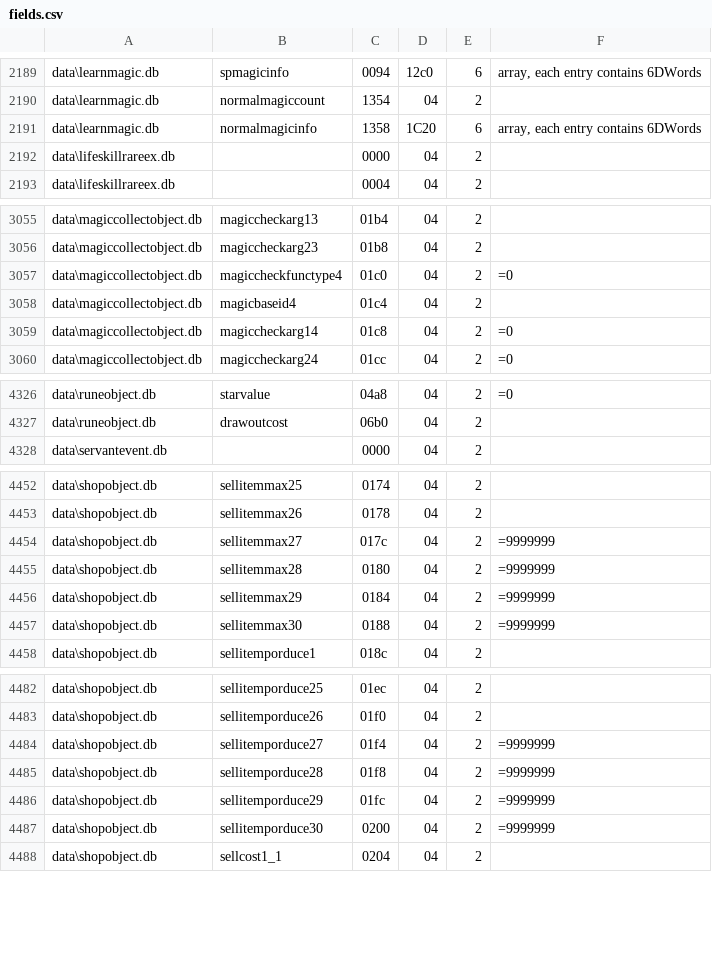
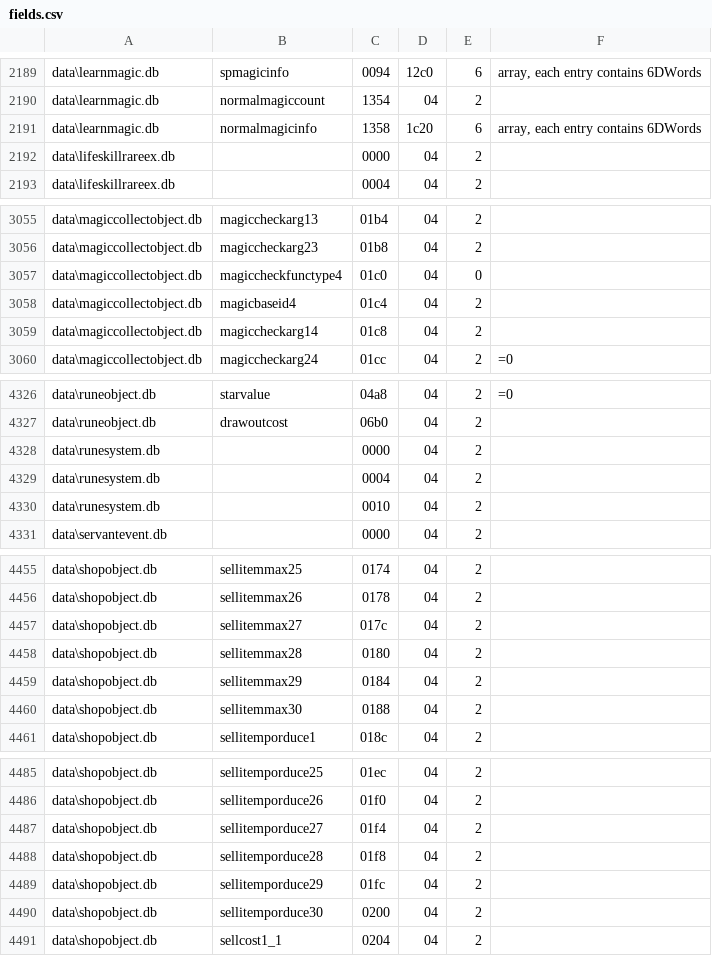
Before and after one commit to McBen/FDB_Extractor2, a CSV file: field_def/fields.csv, drawn as a sheet; only a part is shown, gaps mark what is left out; the diff covers the shown part only.

```diff
--- a/field_def/fields.csv
+++ b/field_def/fields.csv
@@ -2190,3 +2190,3 @@ data\learnmagic.db;spmagicinfo;0094;12c0;6;array, each entry contains 6DWords
 data\learnmagic.db;normalmagiccount;1354;04;2;
-data\learnmagic.db;normalmagicinfo;1358;1C20;6;array, each entry contains 6DWords
+data\learnmagic.db;normalmagicinfo;1358;1c20;6;array, each entry contains 6DWords
 data\lifeskillrareex.db;;0000;04;2;
@@ -3056,5 +3056,5 @@ data\magiccollectobject.db;magiccheckarg13;01b4;04;2;
 data\magiccollectobject.db;magiccheckarg23;01b8;04;2;
-data\magiccollectobject.db;magiccheckfunctype4;01c0;04;2;=0
+data\magiccollectobject.db;magiccheckfunctype4;01c0;04;0;
 data\magiccollectobject.db;magicbaseid4;01c4;04;2;
-data\magiccollectobject.db;magiccheckarg14;01c8;04;2;=0
+data\magiccollectobject.db;magiccheckarg14;01c8;04;2;
 data\magiccollectobject.db;magiccheckarg24;01cc;04;2;=0
@@ -4327,2 +4327,5 @@ data\runeobject.db;starvalue;04a8;04;2;=0
 data\runeobject.db;drawoutcost;06b0;04;2;
+data\runesystem.db;;0000;04;2;
+data\runesystem.db;;0004;04;2;
+data\runesystem.db;;0010;04;2;
 data\servantevent.db;;0000;04;2;
@@ -4453,6 +4456,6 @@ data\shopobject.db;sellitemmax25;0174;04;2;
 data\shopobject.db;sellitemmax26;0178;04;2;
-data\shopobject.db;sellitemmax27;017c;04;2;=9999999
-data\shopobject.db;sellitemmax28;0180;04;2;=9999999
-data\shopobject.db;sellitemmax29;0184;04;2;=9999999
-data\shopobject.db;sellitemmax30;0188;04;2;=9999999
+data\shopobject.db;sellitemmax27;017c;04;2;
+data\shopobject.db;sellitemmax28;0180;04;2;
+data\shopobject.db;sellitemmax29;0184;04;2;
+data\shopobject.db;sellitemmax30;0188;04;2;
 data\shopobject.db;sellitemporduce1;018c;04;2;
@@ -4483,6 +4486,6 @@ data\shopobject.db;sellitemporduce25;01ec;04;2;
 data\shopobject.db;sellitemporduce26;01f0;04;2;
-data\shopobject.db;sellitemporduce27;01f4;04;2;=9999999
-data\shopobject.db;sellitemporduce28;01f8;04;2;=9999999
-data\shopobject.db;sellitemporduce29;01fc;04;2;=9999999
-data\shopobject.db;sellitemporduce30;0200;04;2;=9999999
+data\shopobject.db;sellitemporduce27;01f4;04;2;
+data\shopobject.db;sellitemporduce28;01f8;04;2;
+data\shopobject.db;sellitemporduce29;01fc;04;2;
+data\shopobject.db;sellitemporduce30;0200;04;2;
 data\shopobject.db;sellcost1_1;0204;04;2;
```
Also changed, not shown: 4 edited cells elsewhere in this file, field_def/db_crc.csv, 2 other files.
